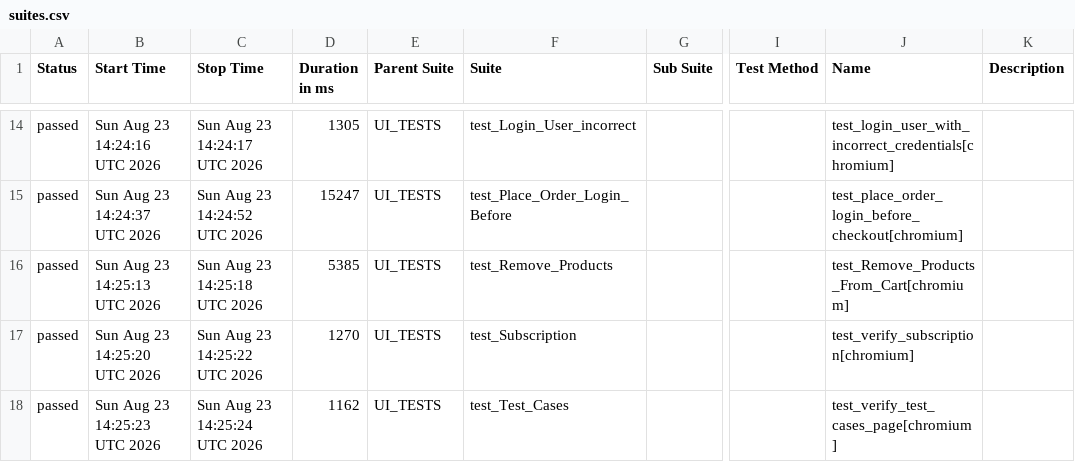
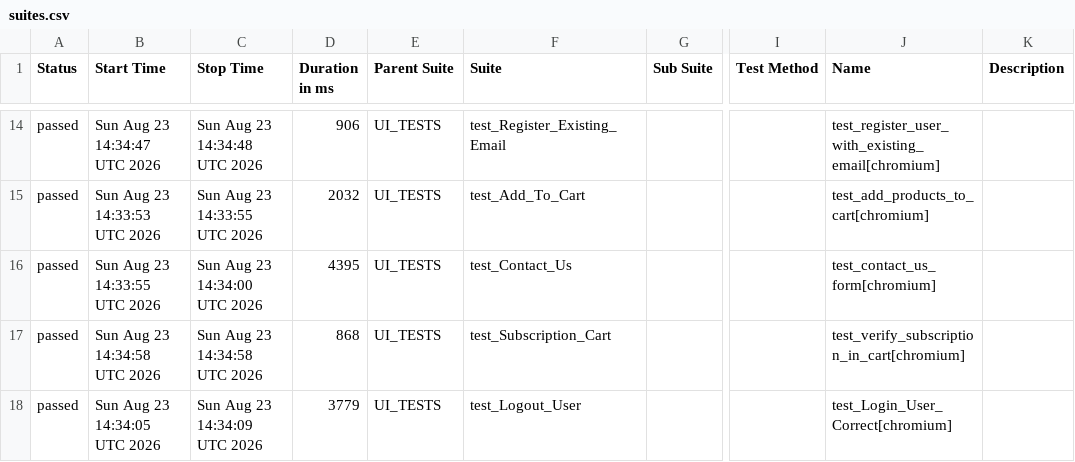
Before and after one commit to alina-hkt/automation_exercise, a CSV file: data/suites.csv, drawn as a sheet; only a part is shown, gaps mark what is left out; the diff covers the shown part only; the diff names each change by its address in the sheet, - before the commit and + after, or states it on an @@ line.

```diff
--- a/data/suites.csv
+++ b/data/suites.csv
-B14 (Start Time): Sun Aug 23 14:24:16 UTC 2026
+B14 (Start Time): Sun Aug 23 14:34:47 UTC 2026
-C14 (Stop Time): Sun Aug 23 14:24:17 UTC 2026
+C14 (Stop Time): Sun Aug 23 14:34:48 UTC 2026
-D14 (Duration in ms): 1305
+D14 (Duration in ms): 906
-F14 (Suite): test_Login_User_incorrect
+F14 (Suite): test_Register_Existing_Email
-J14 (Name): test_login_user_with_incorrect_credentials[chromium]
+J14 (Name): test_register_user_with_existing_email[chromium]
-B15 (Start Time): Sun Aug 23 14:24:37 UTC 2026
+B15 (Start Time): Sun Aug 23 14:33:53 UTC 2026
-C15 (Stop Time): Sun Aug 23 14:24:52 UTC 2026
+C15 (Stop Time): Sun Aug 23 14:33:55 UTC 2026
-D15 (Duration in ms): 15247
+D15 (Duration in ms): 2032
-F15 (Suite): test_Place_Order_Login_Before
+F15 (Suite): test_Add_To_Cart
-J15 (Name): test_place_order_login_before_checkout[chromium]
+J15 (Name): test_add_products_to_cart[chromium]
-B16 (Start Time): Sun Aug 23 14:25:13 UTC 2026
+B16 (Start Time): Sun Aug 23 14:33:55 UTC 2026
-C16 (Stop Time): Sun Aug 23 14:25:18 UTC 2026
+C16 (Stop Time): Sun Aug 23 14:34:00 UTC 2026
-D16 (Duration in ms): 5385
+D16 (Duration in ms): 4395
-F16 (Suite): test_Remove_Products
+F16 (Suite): test_Contact_Us
-J16 (Name): test_Remove_Products_From_Cart[chromium]
+J16 (Name): test_contact_us_form[chromium]
-B17 (Start Time): Sun Aug 23 14:25:20 UTC 2026
+B17 (Start Time): Sun Aug 23 14:34:58 UTC 2026
-C17 (Stop Time): Sun Aug 23 14:25:22 UTC 2026
+C17 (Stop Time): Sun Aug 23 14:34:58 UTC 2026
-D17 (Duration in ms): 1270
+D17 (Duration in ms): 868
-F17 (Suite): test_Subscription
+F17 (Suite): test_Subscription_Cart
-J17 (Name): test_verify_subscription[chromium]
+J17 (Name): test_verify_subscription_in_cart[chromium]
-B18 (Start Time): Sun Aug 23 14:25:23 UTC 2026
+B18 (Start Time): Sun Aug 23 14:34:05 UTC 2026
-C18 (Stop Time): Sun Aug 23 14:25:24 UTC 2026
+C18 (Stop Time): Sun Aug 23 14:34:09 UTC 2026
-D18 (Duration in ms): 1162
+D18 (Duration in ms): 3779
-F18 (Suite): test_Test_Cases
+F18 (Suite): test_Logout_User
-J18 (Name): test_verify_test_cases_page[chromium]
+J18 (Name): test_Login_User_Correct[chromium]
```
Also changed, not shown: 60 edited cells elsewhere in this file, 48 other files.
